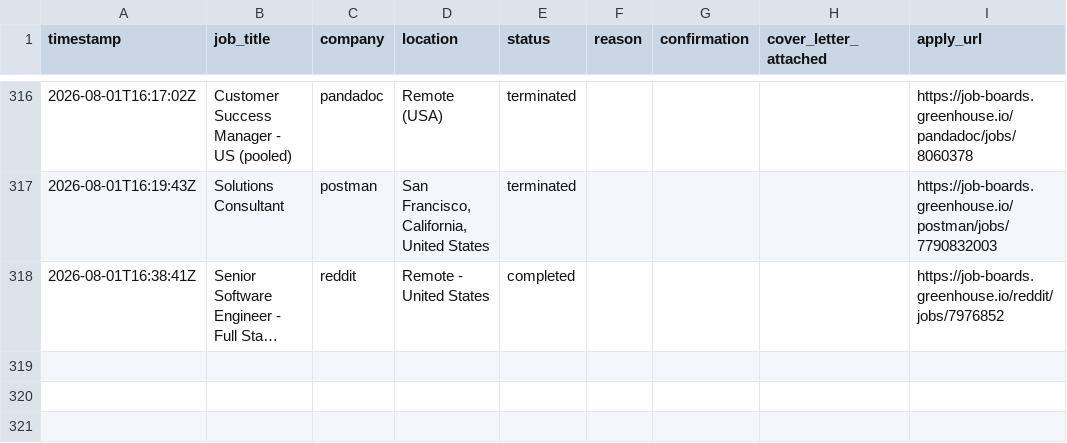
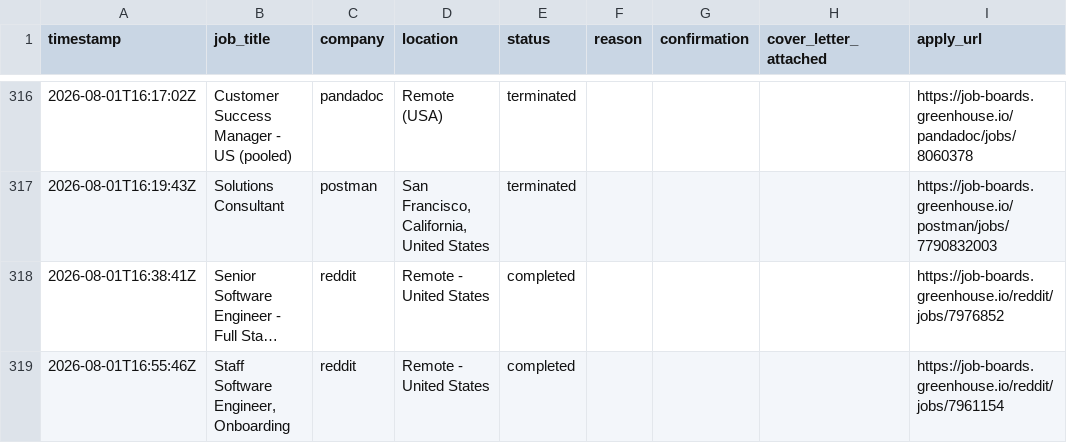
Before and after one commit to rashonjackson6324-web/rashon-public-assets, a CSV file: application_log.csv, drawn as a sheet; only a part is shown, gaps mark what is left out; long unchanged cells end in …; the diff names each change by its address in the sheet, - before the commit and + after, or states it on an @@ line.

```diff
--- a/application_log.csv
+++ b/application_log.csv
+row 319: 2026-08-01T16:55:46Z | Staff Software Engineer, Onboarding | reddit | Remote - United States | completed |  |  |  | https://job-boards.greenhouse.io/reddit/jobs/7961154
```
